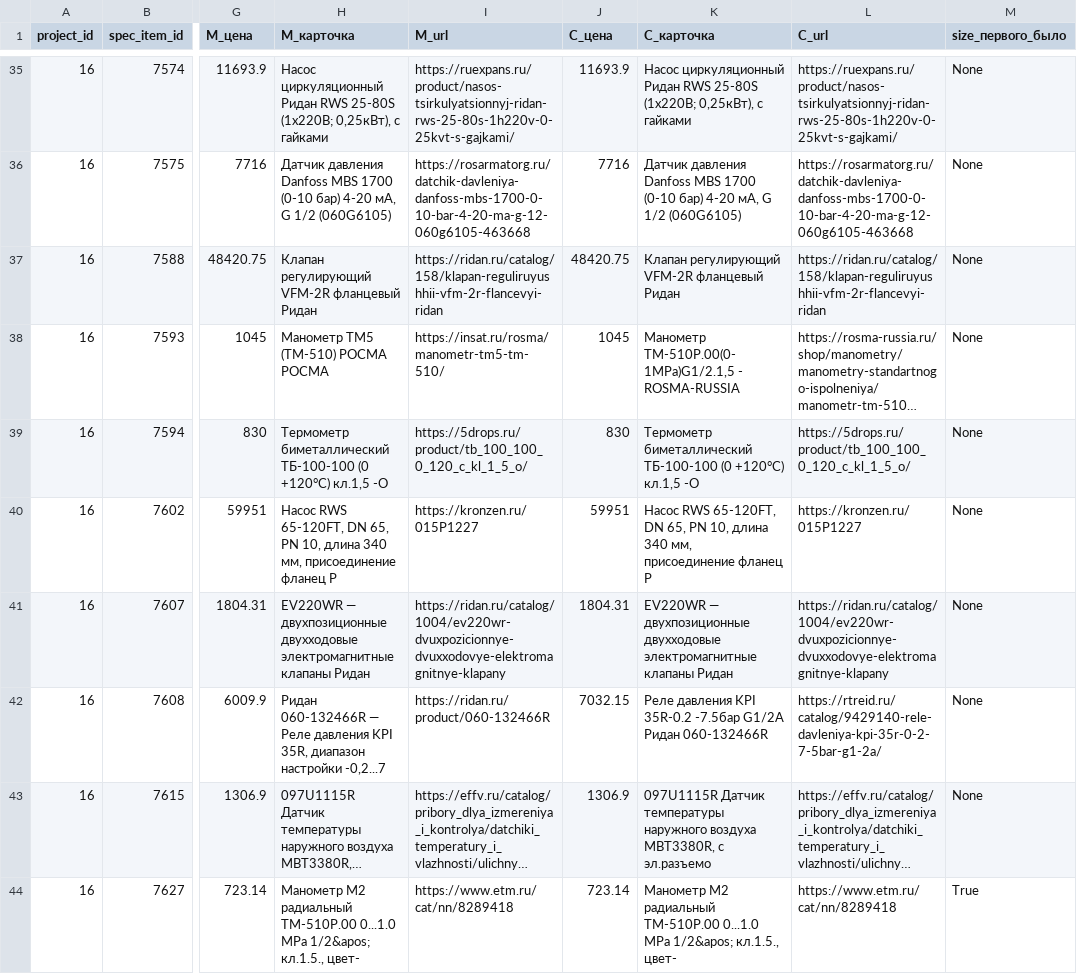
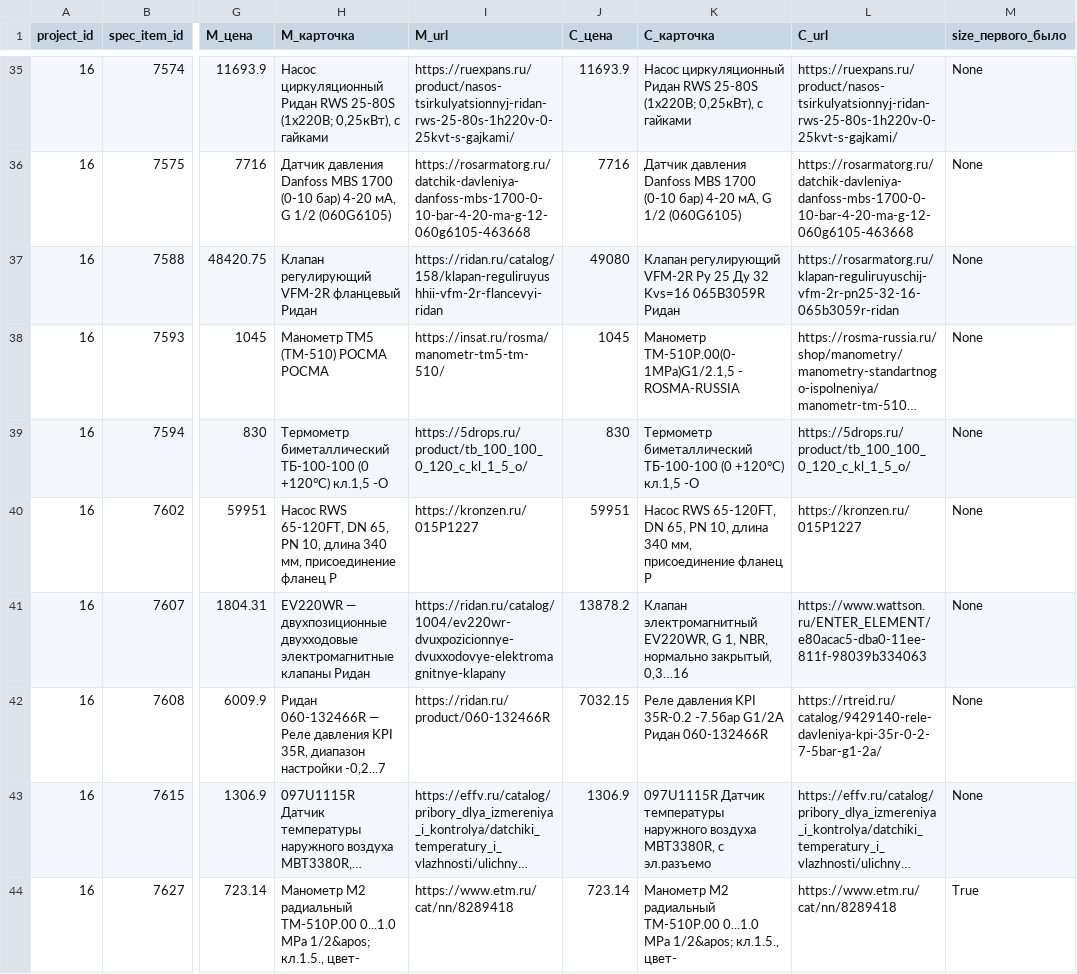
Before and after one commit to aleks13620-cpu/budget-automation, a CSV file: price-harvester/research/proverka_razmera_offline.csv, drawn as a sheet; only a part is shown, gaps mark what is left out; long unchanged cells end in …; the diff covers the shown part only; the diff names each change by its address in the sheet, - before the commit and + after, or states it on an @@ line.

```diff
--- a/price-harvester/research/proverka_razmera_offline.csv
+++ b/price-harvester/research/proverka_razmera_offline.csv
-J37 (С_цена): 48420.75
+J37 (С_цена): 49080
-K37 (С_карточка): …регулирующий VFM-2R фланцевый Ридан
+K37 (С_карточка): …регулирующий VFM-2R Ру 25 Ду 32 Kvs=16 065B3059R Ридан
-L37 (С_url): https://ridan.ru/catalog/158/klapan-reguliruyushhii-vfm-2r-flancevyi-ridan
+L37 (С_url): https://rosarmatorg.ru/klapan-reguliruyuschij-vfm-2r-pn25-32-16-065b3059r-ridan
-J41 (С_цена): 1804.31
+J41 (С_цена): 13878.2
-K41 (С_карточка): EV220WR — двухпозиционные двухходовые электромагнитные клапаны Ридан
+K41 (С_карточка): Клапан электромагнитный EV220WR, G 1, NBR, нормально закрытый, 0,3…16
-L41 (С_url): https://ridan.ru/catalog/1004/ev220wr-dvuxpozicionnye-dvuxxodovye-elektromagnitnye-klapany
+L41 (С_url): https://www.wattson.ru/ENTER_ELEMENT/e80acac5-dba0-11ee-811f-98039b334063
```
Also changed, not shown: 11 edited cells elsewhere in this file, 1 other file.
